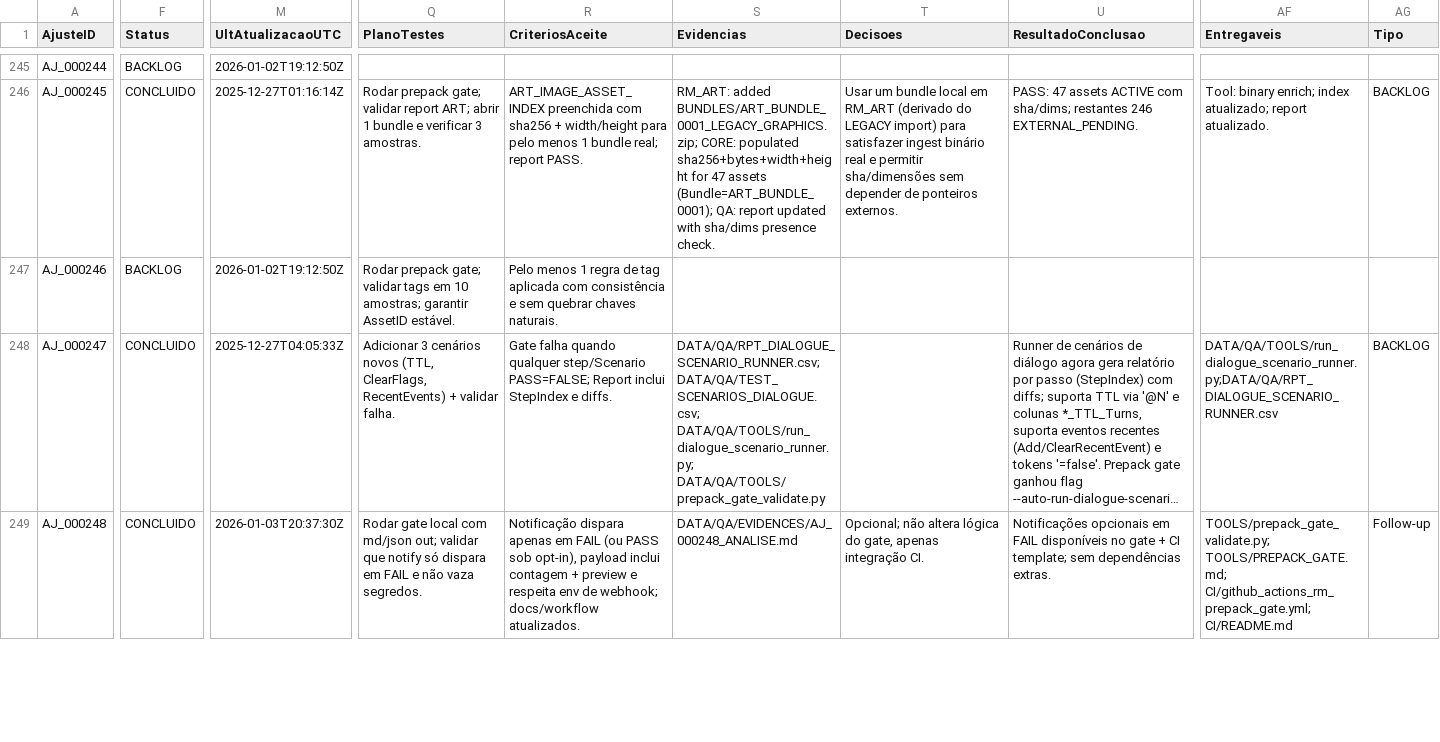
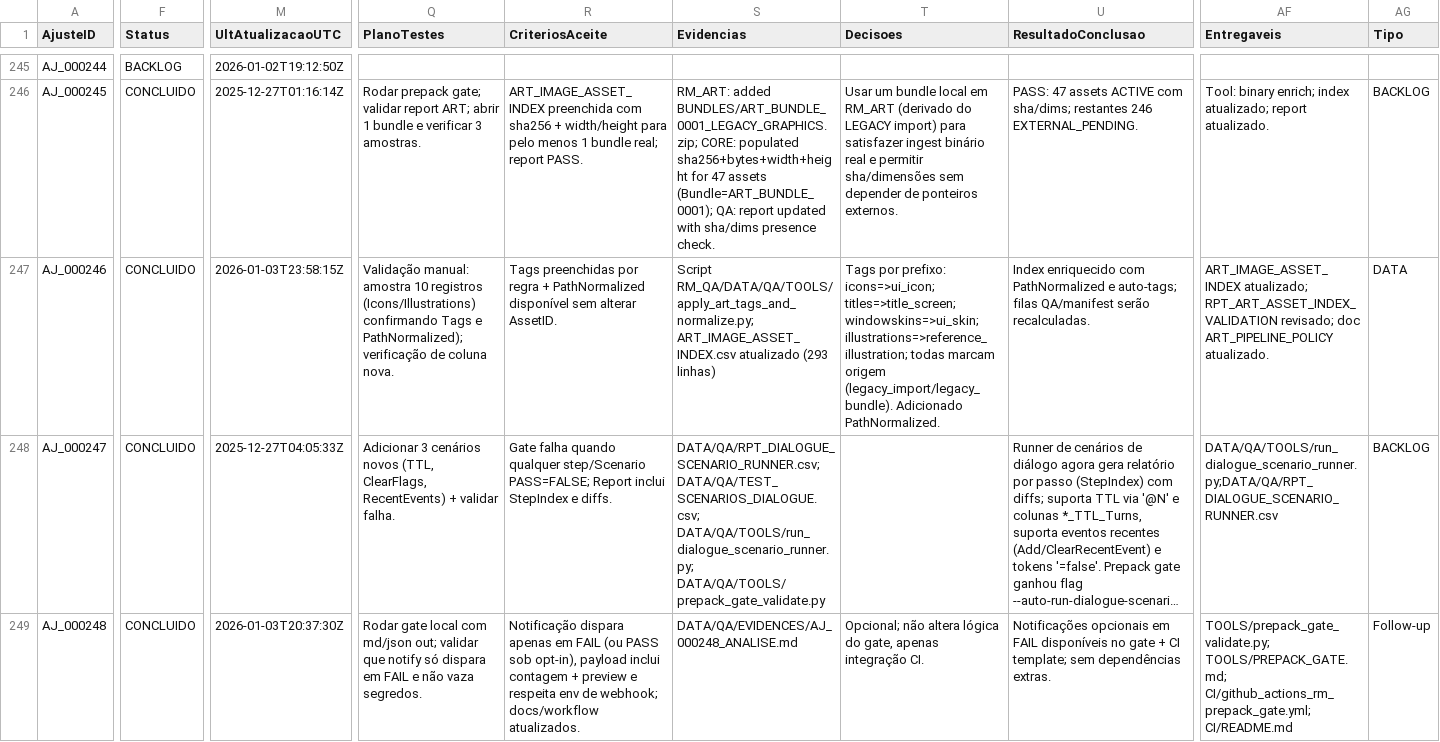
Before and after one commit to MartinFMelcop/Adventures_Unleashed_Rave_Master_Project, a CSV file: RM_QA/DATA/QA/LOG_AJUSTES.csv, drawn as a sheet; only a part is shown, gaps mark what is left out; long unchanged cells end in …; the diff covers the shown part only; the diff names each change by its address in the sheet, - before the commit and + after, or states it on an @@ line.

Commit message:
Add auto-tagging and normalization to art asset index

```diff
--- a/RM_QA/DATA/QA/LOG_AJUSTES.csv
+++ b/RM_QA/DATA/QA/LOG_AJUSTES.csv
-F247 (Status): BACKLOG
+F247 (Status): CONCLUIDO
-M247 (UltAtualizacaoUTC): 2026-01-02T19:12:50Z
+M247 (UltAtualizacaoUTC): 2026-01-03T23:58:15Z
-Q247 (PlanoTestes): Rodar prepack gate; validar tags em 10 amostras; garantir AssetID estável.
+Q247 (PlanoTestes): Validação manual: amostra 10 registros (Icons/Illustrations) confirmando Tags e PathNormalized); verificação de coluna nova.
-R247 (CriteriosAceite): Pelo menos 1 regra de tag aplicada com consistência e sem quebrar chaves naturais.
+R247 (CriteriosAceite): Tags preenchidas por regra + PathNormalized disponível sem alterar AssetID.
-S247 (Evidencias): (empty)
+S247 (Evidencias): Script RM_QA/DATA/QA/TOOLS/apply_art_tags_and_normalize.py; ART_IMAGE_ASSET_INDEX.csv atualizado (293 linhas)
-T247 (Decisoes): (empty)
+T247 (Decisoes): Tags por prefixo: icons=>ui_icon; titles=>title_screen; windowskins=>ui_skin; illustrations=>reference_illustration; todas marcam origem (legacy_import/legacy_bundle). Adicionado PathNormalized.
-U247 (ResultadoConclusao): (empty)
+U247 (ResultadoConclusao): Index enriquecido com PathNormalized e auto-tags; filas QA/manifest serão recalculadas.
-AF247 (Entregaveis): (empty)
+AF247 (Entregaveis): ART_IMAGE_ASSET_INDEX atualizado; RPT_ART_ASSET_INDEX_VALIDATION revisado; doc ART_PIPELINE_POLICY atualizado.
-AG247 (Tipo): (empty)
+AG247 (Tipo): DATA
```
Also changed, not shown: 1 added row and 1 edited cell elsewhere in this file, RM_CORE/DATA/DATA_INDEX.csv, RM_QA/DATA/QA/CHANGE_LOG.csv, 7 other files.
